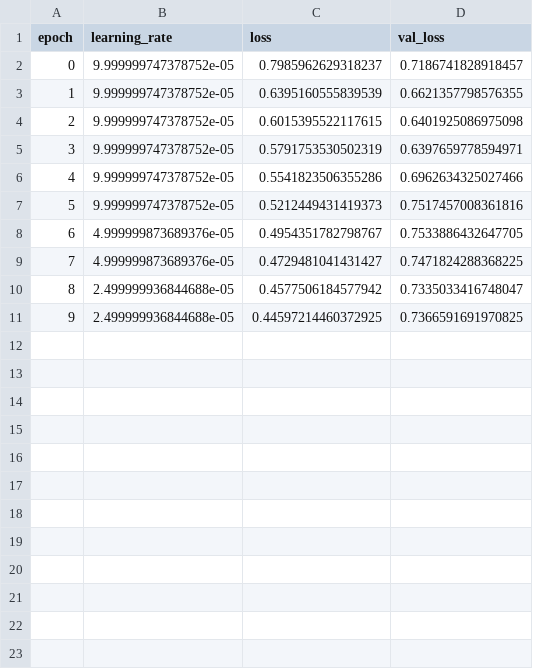
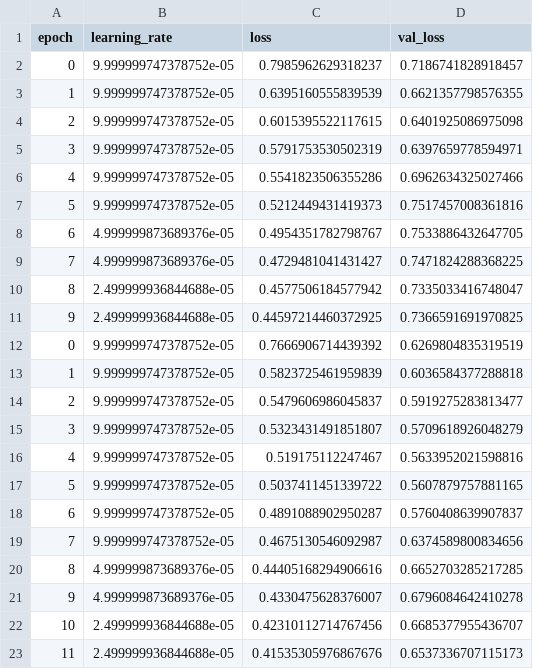
Before and after one commit to alex-yang-upenn/SUSY-Mass-Regression, a CSV file: siamese/model_1_set2/training_logs.csv, drawn as a sheet.

Commit message:
Another try at siamese

```diff
--- a/siamese/model_1_set2/training_logs.csv
+++ b/siamese/model_1_set2/training_logs.csv
@@ -11 +11,13 @@ epoch,learning_rate,loss,val_loss
 9,2.499999936844688e-05,0.44597214460372925,0.7366591691970825
+0,9.999999747378752e-05,0.7666906714439392,0.6269804835319519
+1,9.999999747378752e-05,0.5823725461959839,0.6036584377288818
+2,9.999999747378752e-05,0.5479606986045837,0.5919275283813477
+3,9.999999747378752e-05,0.5323431491851807,0.5709618926048279
+4,9.999999747378752e-05,0.519175112247467,0.5633952021598816
+5,9.999999747378752e-05,0.5037411451339722,0.5607879757881165
+6,9.999999747378752e-05,0.4891088902950287,0.5760408639907837
+7,9.999999747378752e-05,0.4675130546092987,0.6374589800834656
+8,4.999999873689376e-05,0.44405168294906616,0.6652703285217285
+9,4.999999873689376e-05,0.4330475628376007,0.6796084642410278
+10,2.499999936844688e-05,0.42310112714767456,0.6685377955436707
+11,2.499999936844688e-05,0.41535305976867676,0.6537336707115173
```
Also changed, not shown: 6 other files.
